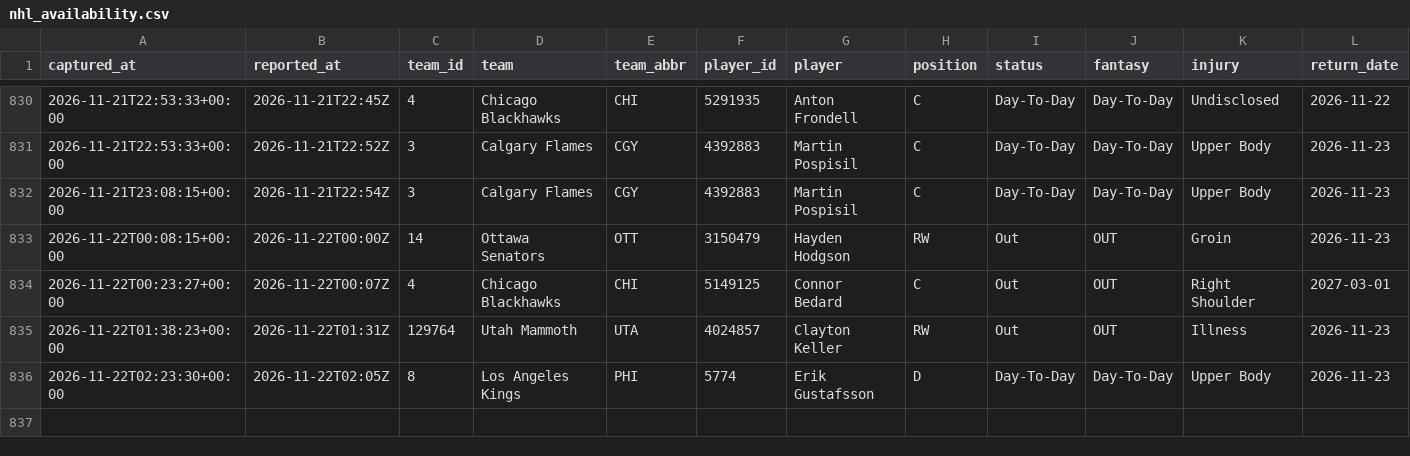
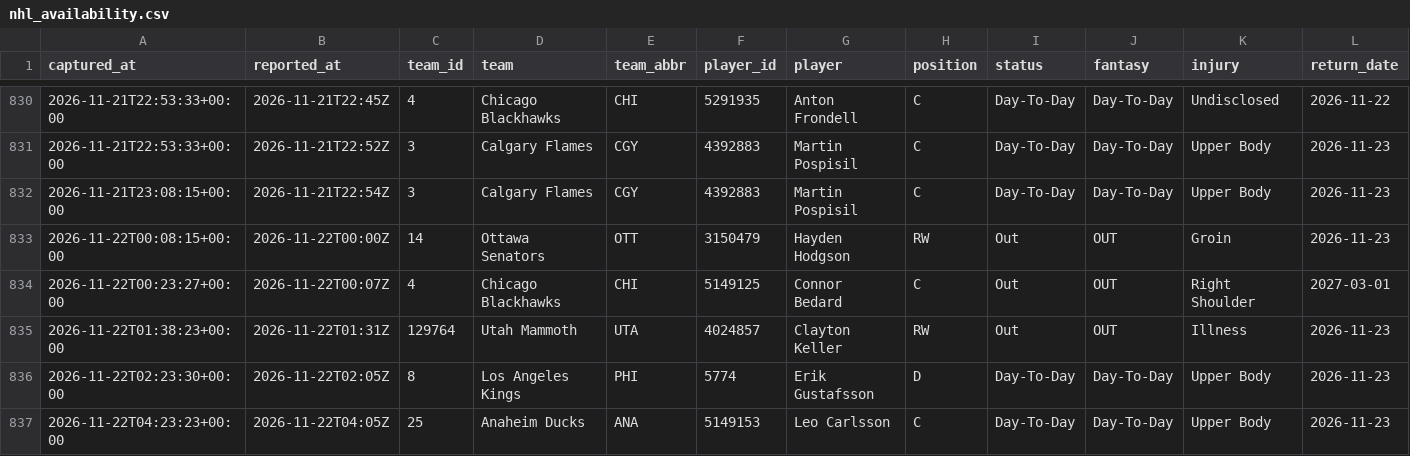
Before and after one commit to EdgeCash/Atlas, a CSV file: tracking/nhl_availability.csv, drawn as a sheet; only a part is shown, gaps mark what is left out; rows hold the shown columns only; the diff names each change by its address in the sheet, - before the commit and + after, or states it on an @@ line.

```diff
--- a/tracking/nhl_availability.csv
+++ b/tracking/nhl_availability.csv
+row 837: 2026-11-22T04:23:23+00:00 | 2026-11-22T04:05Z | 25 | Anaheim Ducks | ANA | 5149153 | Leo Carlsson | C | Day-To-Day | Day-To-Day | Upper Body | 2026-11-23
```
Also changed, not shown: tracking/card_grades.csv, tracking/games.csv, 11 other files.
